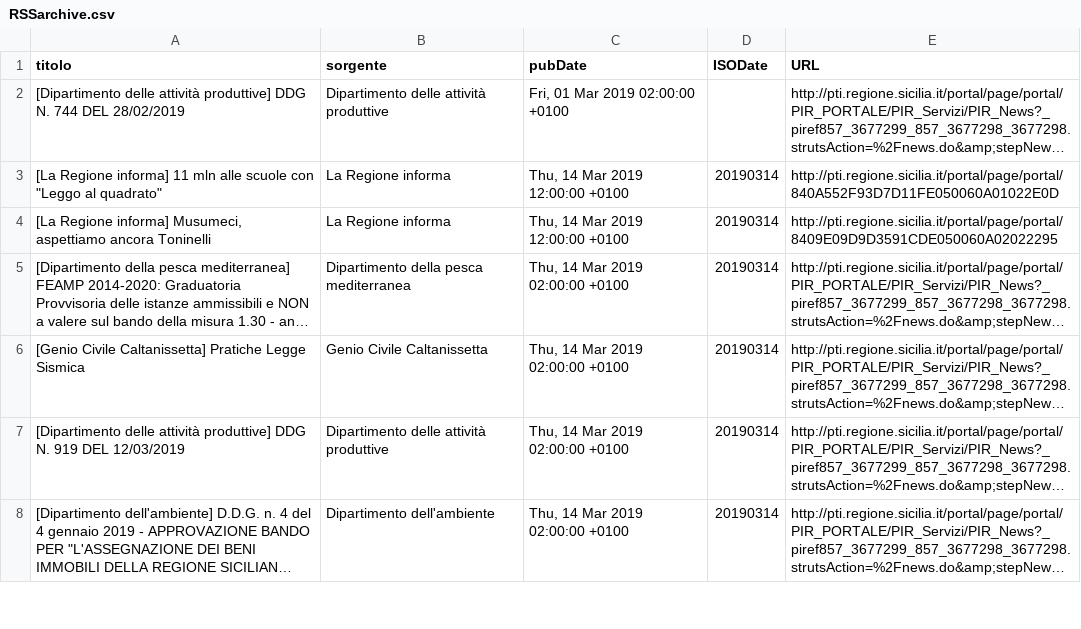
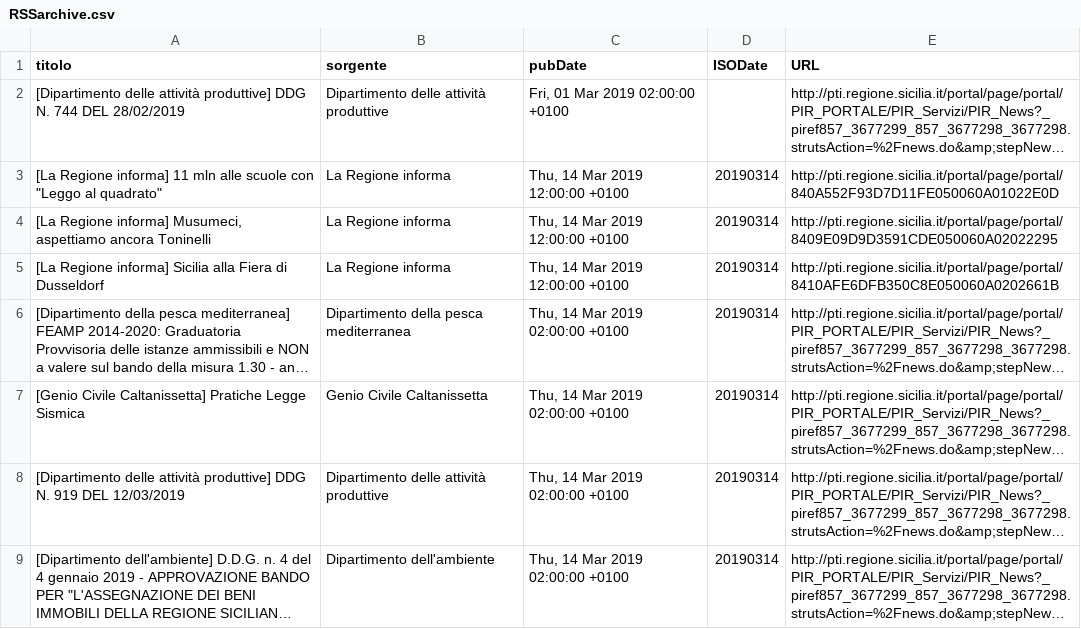
Before and after one commit to aborruso/regioneSiciliaNewsRSS, a CSV file: RSSarchive.csv, drawn as a sheet; only a part is shown; long unchanged cells end in …; the diff names each change by its address in the sheet, - before the commit and + after, or states it on an @@ line.

Commit message:
Aggiorna archivio notizie

```diff
--- a/RSSarchive.csv
+++ b/RSSarchive.csv
+row 5: [La Regione informa] Sicilia alla Fiera di Dusseldorf | La Regione informa | Thu, 14 Mar 2019 12:00:00 +0100 | 20190314 | http://pti.regione.sicilia.it/portal/page/portal/8410AFE6DFB350C8E050060A0202661B
```
